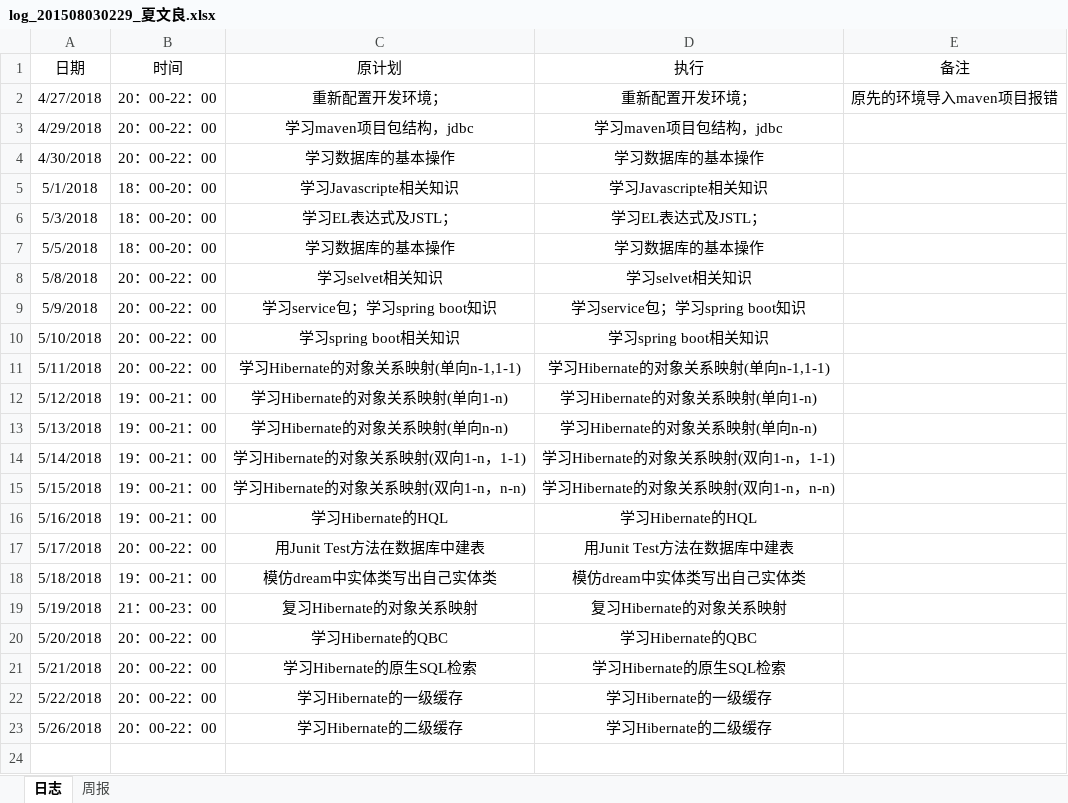
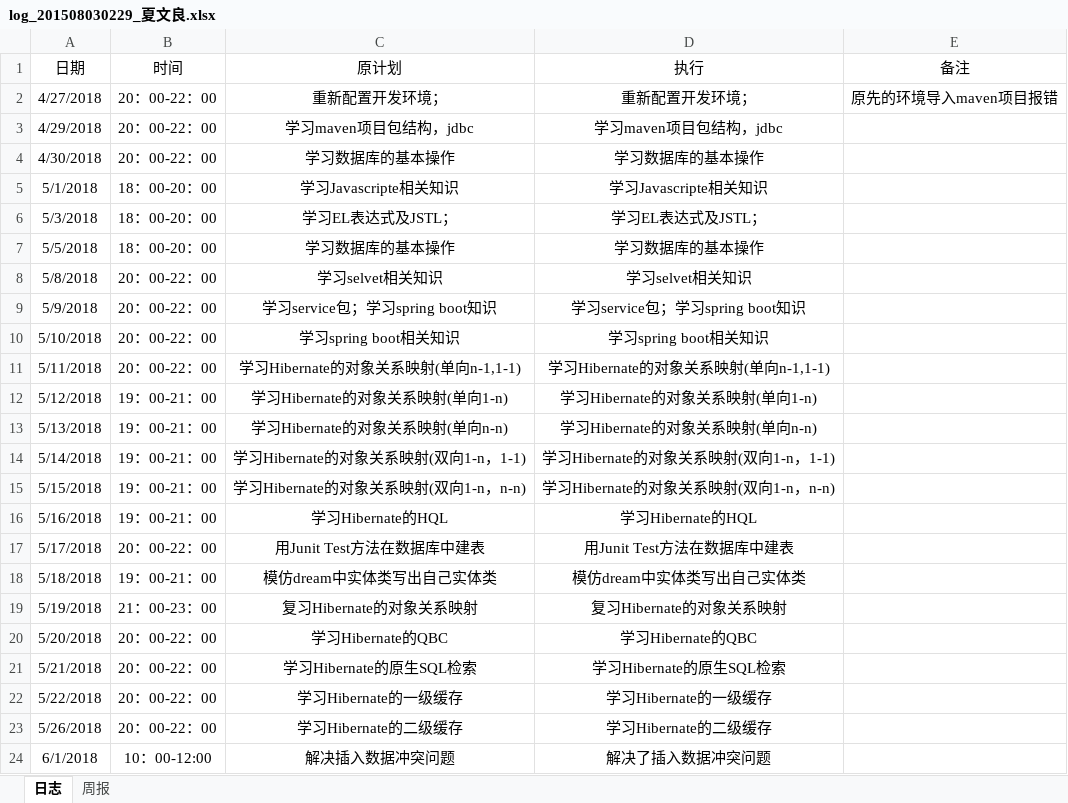
Before and after one commit to Spritnoodle/Spritnoodle, an Excel workbook: log/log_201508030229_夏文良.xlsx, sheet 日志, drawn as a sheet; values as stored, in another font and other column widths than the file's, no borders; the diff names each change by its address in the sheet, - before the commit and + after, or states it on an @@ line.

Commit message:
log_夏文良

```diff
--- a/log/log_201508030229_夏文良.xlsx (sheet 日志)
+++ b/log/log_201508030229_夏文良.xlsx (sheet 日志)
+row 24: 6/1/2018 | 10：00-12:00 | 解决插入数据冲突问题 | 解决了插入数据冲突问题
```
